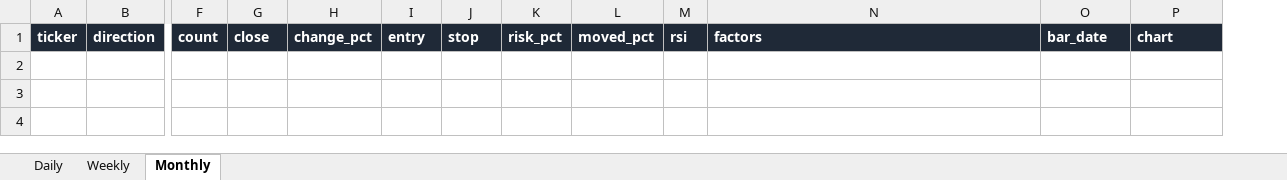
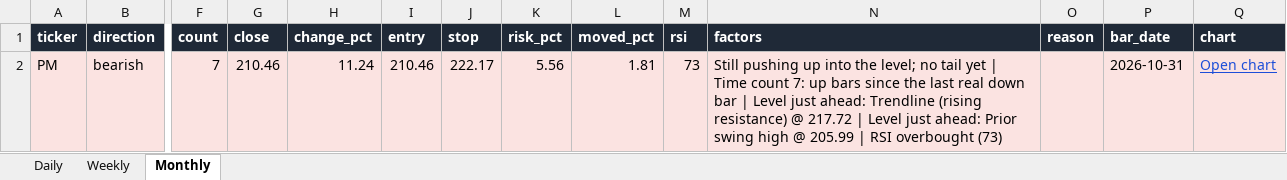
Before and after one commit to Ron1415/reversal-scanner, an Excel workbook: site/reversal_signals.xlsx, sheet Monthly, drawn as a sheet; only a part is shown, gaps mark what is left out; values as stored, in another font and other column widths than the file's, no borders; rows hold the shown columns only; the diff names each change by its address in the sheet, - before the commit and + after, or states it on an @@ line.

```diff
--- a/site/reversal_signals.xlsx (sheet Monthly)
+++ b/site/reversal_signals.xlsx (sheet Monthly)
+column O (reason), empty
+row 2: PM | bearish | 7 | 210.46 | 11.24 | 210.46 | 222.17 | 5.56 | 1.81 | 73 | Still pushing up into the level; no tail yet | Time count 7: up bars since the last real down bar | Level just ahead: Trendline (rising resistance) @ 217.72 | Level just ahead: Prior swing high @ 205.99 | RSI overbought (73) |  | 2026-10-31 | Open chart
```
Also changed, not shown: sheet Daily, sheet Weekly, 9 other files.
